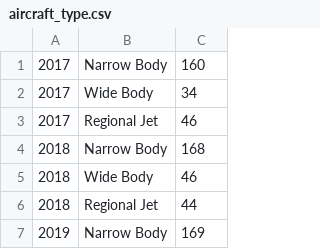
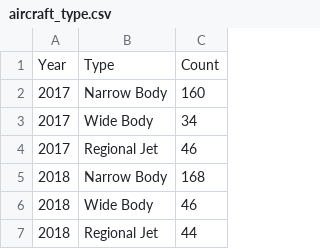
Before and after one commit to jteh0020/FIT3179A2-1, a CSV file: data/aircraft_type.csv, drawn as a sheet; only a part is shown; the shorter side is filled out with more unchanged rows; the diff names each change by its address in the sheet, - before the commit and + after, or states it on an @@ line.

Commit message:
change

```diff
--- a/data/aircraft_type.csv
+++ b/data/aircraft_type.csv
+row 1: Year | Type | Count
```
